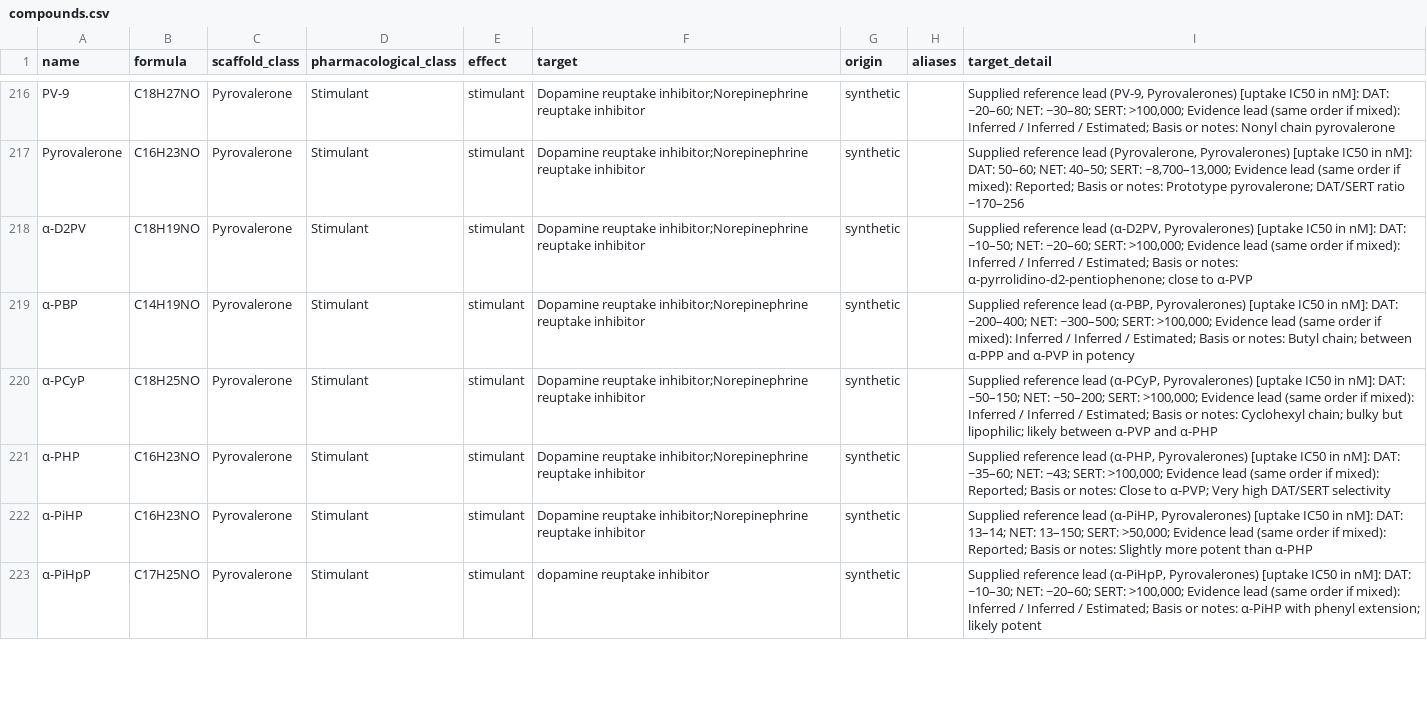
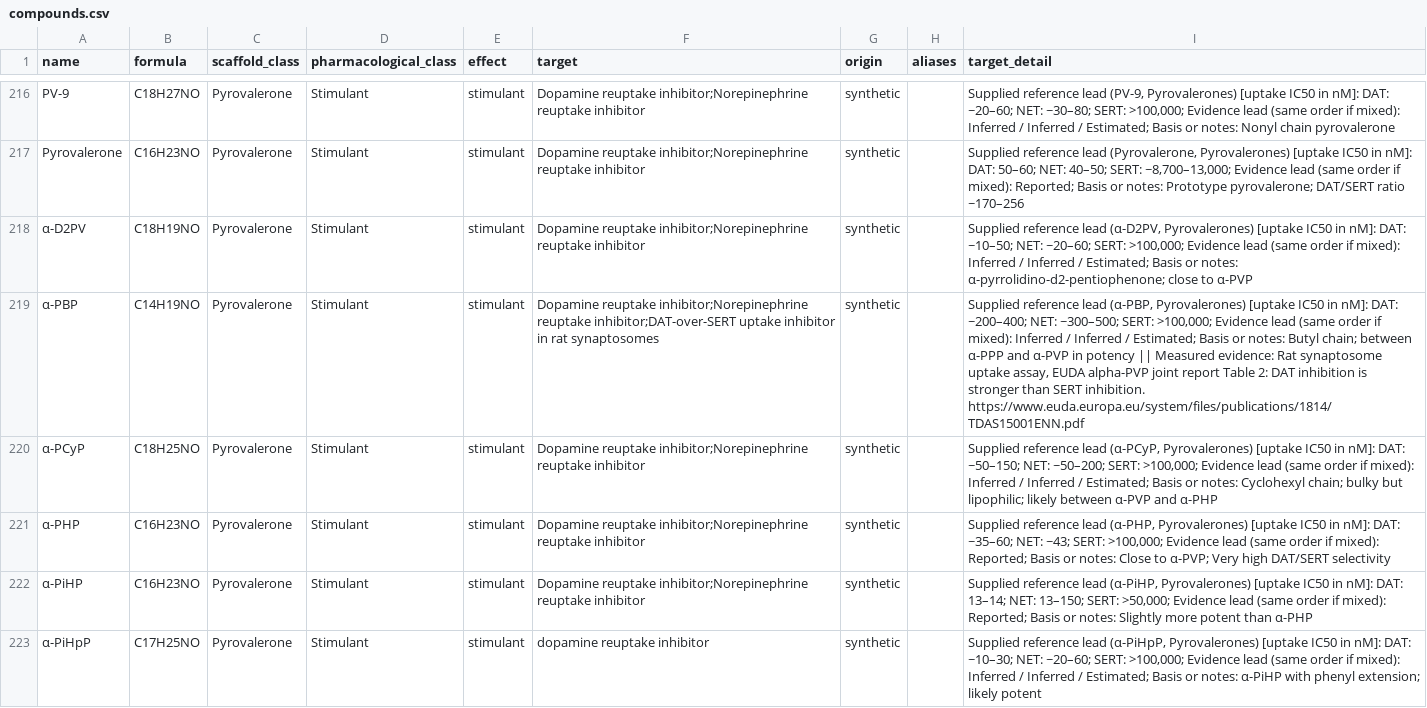
Before and after one commit to uberfap/compounds, a CSV file: data/catalogue/compounds.csv, drawn as a sheet; only a part is shown, gaps mark what is left out; the diff covers the shown part only; the diff names each change by its address in the sheet, - before the commit and + after, or states it on an @@ line.

Commit message:
Add assay-specific pharmacology clues

```diff
--- a/data/catalogue/compounds.csv
+++ b/data/catalogue/compounds.csv
-F219 (target): …inhibitor;Norepinephrine reuptake inhibitor
+F219 (target): …inhibitor;Norepinephrine reuptake inhibitor;DAT-over-SERT uptake inhibitor in rat synaptosomes
-I219 (target_detail): …in potency
+I219 (target_detail): …in potency || Measured evidence: Rat synaptosome uptake assay, EUDA alpha-PVP joint report Table 2: DAT inhibition is stronger than SERT inhibition. https://www.euda.europa.eu/system/files/publications/1814/TDAS15001ENN.pdf
```
Also changed, not shown: 26 edited cells elsewhere in this file, 2 other files.
